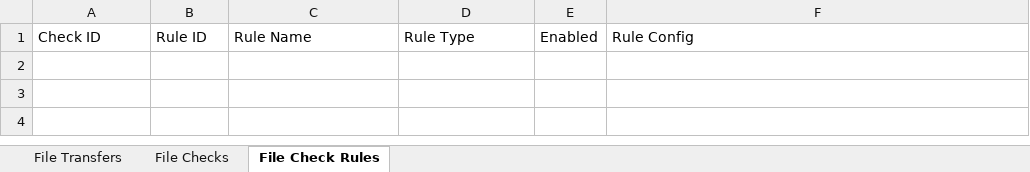
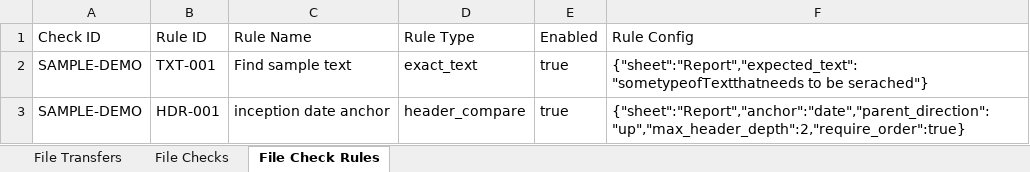
Before and after one commit to Kelv1nG/test-tooling, an Excel workbook: configuration-example.xlsx, sheet File Check Rules, drawn as a sheet; values as stored, in another font and other column widths than the file's, no borders; the diff names each change by its address in the sheet, - before the commit and + after, or states it on an @@ line.

Commit message:
Redesign verification checks and inline editors

```diff
--- a/configuration-example.xlsx (sheet File Check Rules)
+++ b/configuration-example.xlsx (sheet File Check Rules)
+row 2: SAMPLE-DEMO | TXT-001 | Find sample text | exact_text | true | {"sheet":"Report","expected_text":"sometypeofTextthatneeds to be serached"}
+row 3: SAMPLE-DEMO | HDR-001 | inception date anchor | header_compare | true | {"sheet":"Report","anchor":"date","parent_direction":"up","max_header_depth":2,"require_order":true}
```
Also changed, not shown: sheet File Checks, 29 other files.
